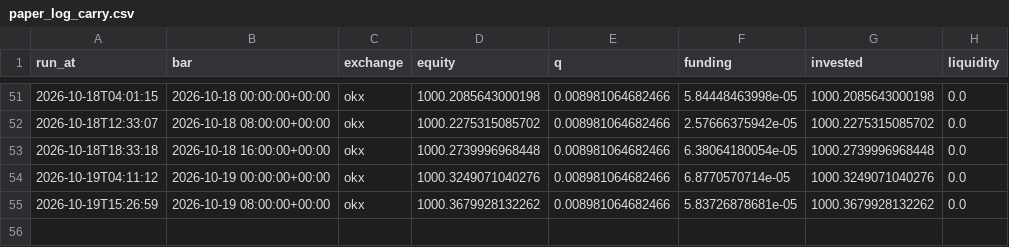
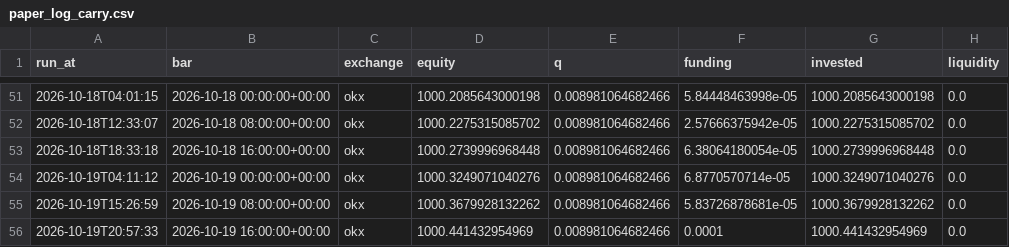
Before and after one commit to adrianf882/quant-trading, a CSV file: experiments/paper_log_carry.csv, drawn as a sheet; only a part is shown, gaps mark what is left out.

```diff
--- a/experiments/paper_log_carry.csv
+++ b/experiments/paper_log_carry.csv
@@ -55 +55,2 @@ run_at,bar,exchange,equity,q,funding,invested,liquidity
 2026-10-19T15:26:59,2026-10-19 08:00:00+00:00,okx,1000.3679928132262,0.008981064682466,5.83726878681e-05,1000.3679928132262,0.0
+2026-10-19T20:57:33,2026-10-19 16:00:00+00:00,okx,1000.441432954969,0.008981064682466,0.0001,1000.441432954969,0.0
```
Also changed, not shown: experiments/paper_log_futures.csv, 1 other file.
